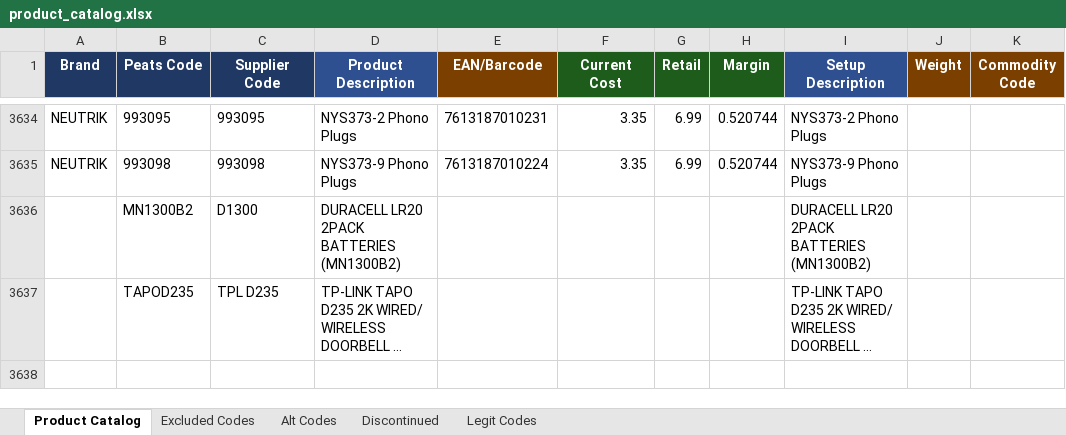
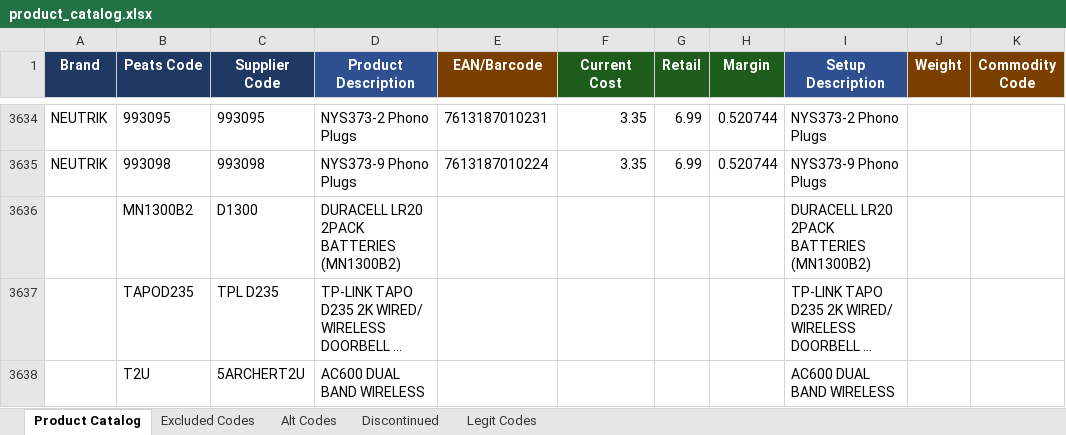
Before and after one commit to Rob-Peats/peats-tools, an Excel workbook: product_catalog.xlsx, sheet Product Catalog, drawn as a sheet; only a part is shown, gaps mark what is left out; long unchanged cells end in …; values as stored, in another font and other column widths than the file's, no borders; table styles not drawn; the diff names each change by its address in the sheet, - before the commit and + after, or states it on an @@ line.

Commit message:
Catalog update — Rob — 2026-09-01 09:07 UTC

```diff
--- a/product_catalog.xlsx (sheet Product Catalog)
+++ b/product_catalog.xlsx (sheet Product Catalog)
+row 3638:  | T2U | 5ARCHERT2U | AC600 DUAL BAND WIRELESS |  |  |  |  | AC600 DUAL BAND WIRELESS
```
Also changed, not shown: sheet Alt Codes, sheet Legit Codes.
